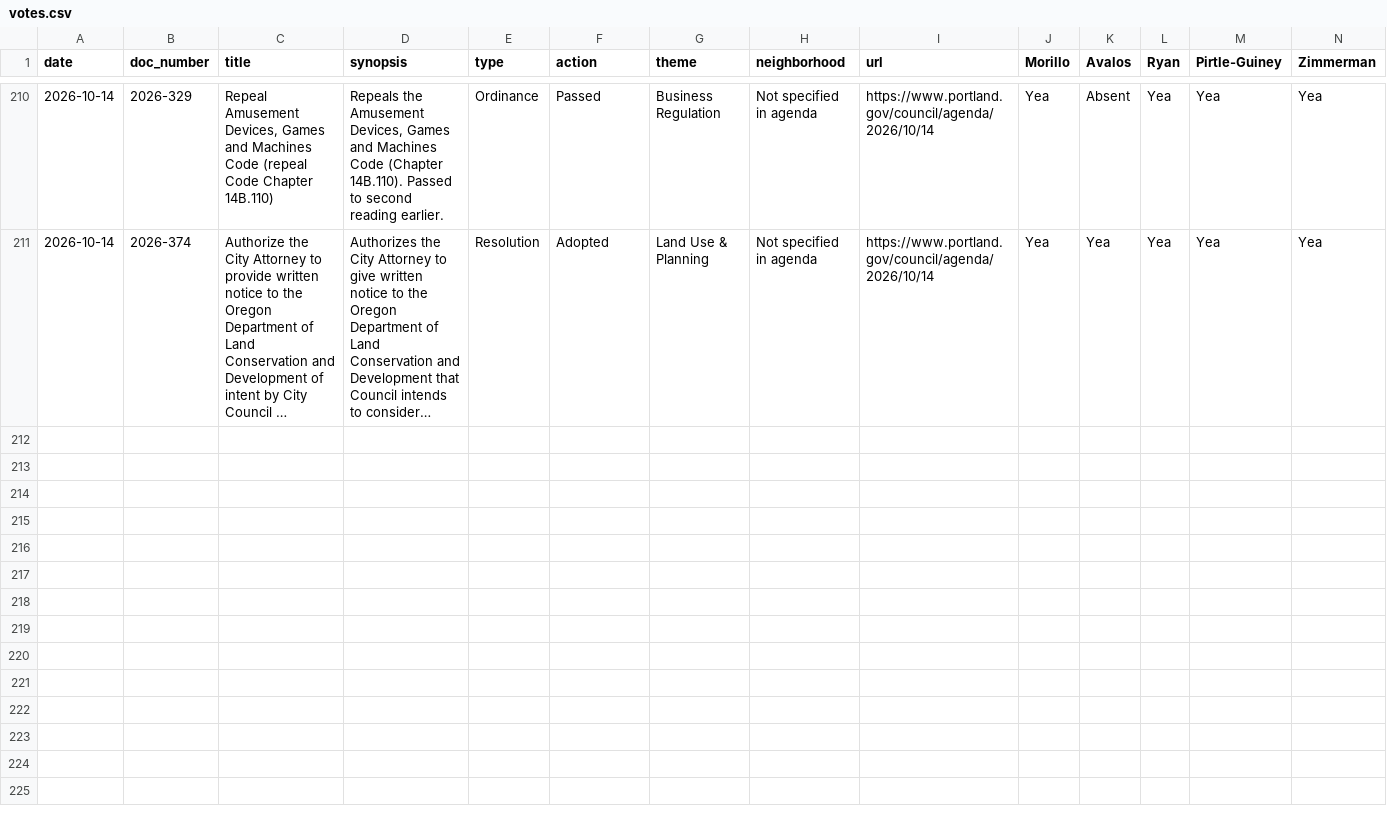
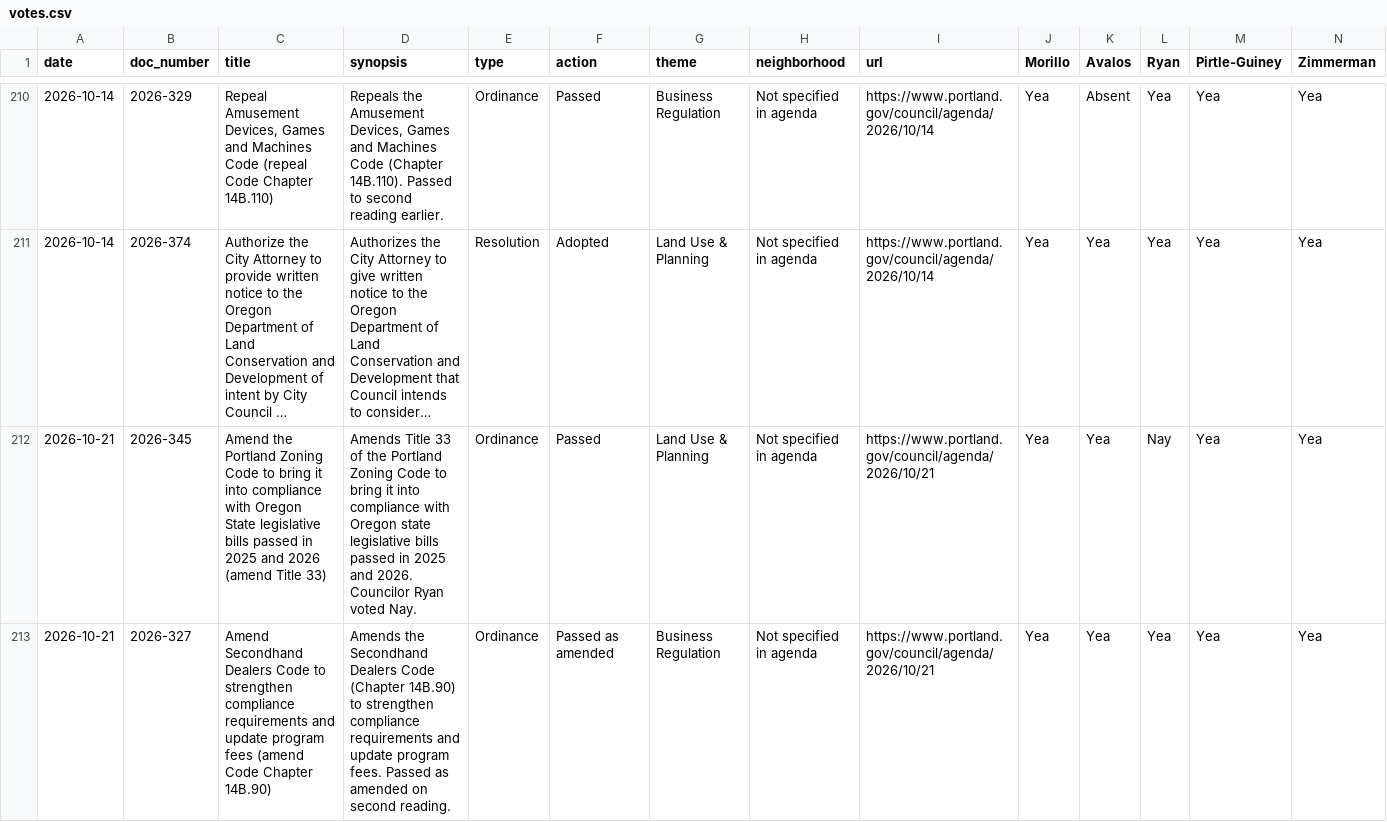
Before and after one commit to Portland-City-Council-Votes/pdxcouncilvotes, a CSV file: data/votes.csv, drawn as a sheet; only a part is shown, gaps mark what is left out; long unchanged cells end in …; rows hold the shown columns only; the diff covers the shown part only; the diff names each change by its address in the sheet, - before the commit and + after, or states it on an @@ line.

```diff
--- a/data/votes.csv
+++ b/data/votes.csv
+row 212: 2026-10-21 | 2026-345 | Amend the Portland Zoning Code to bring it into compliance with Oregon State legislative bills passed in 2025 and 2026 (amend Title 33) | Amends Title 33 of the Portland Zoning Code to bring it into compliance with Oregon state legislative bills passed in 2025 and 2026. Councilor Ryan voted Nay. | Ordinance | Passed | Land Use & Planning | Not specified in agenda | https://www.portland.gov/council/agenda/2026/10/21 | Yea | Yea | Nay | Yea | Yea
+row 213: 2026-10-21 | 2026-327 | Amend Secondhand Dealers Code to strengthen compliance requirements and update program fees (amend Code Chapter 14B.90) | Amends the Secondhand Dealers Code (Chapter 14B.90) to strengthen compliance requirements and update program fees. Passed as amended on second reading. | Ordinance | Passed as amended | Business Regulation | Not specified in agenda | https://www.portland.gov/council/agenda/2026/10/21 | Yea | Yea | Yea | Yea | Yea
```
Also changed, not shown: 3 added rows elsewhere in this file, data/meetings.csv, data/motions.csv, 2 other files.
